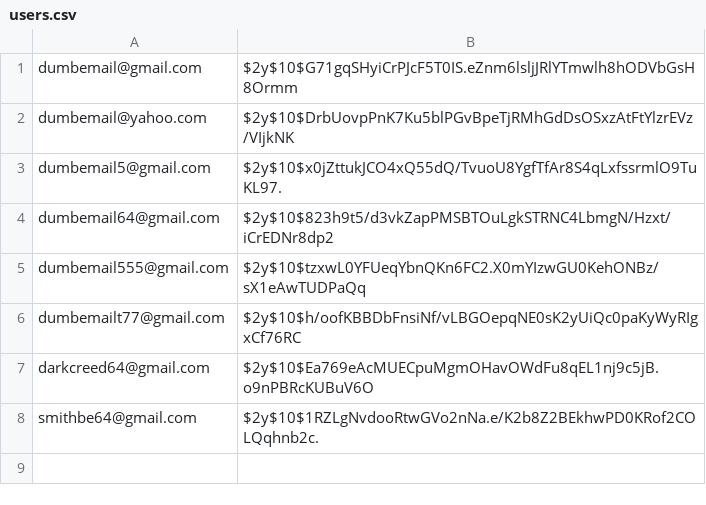
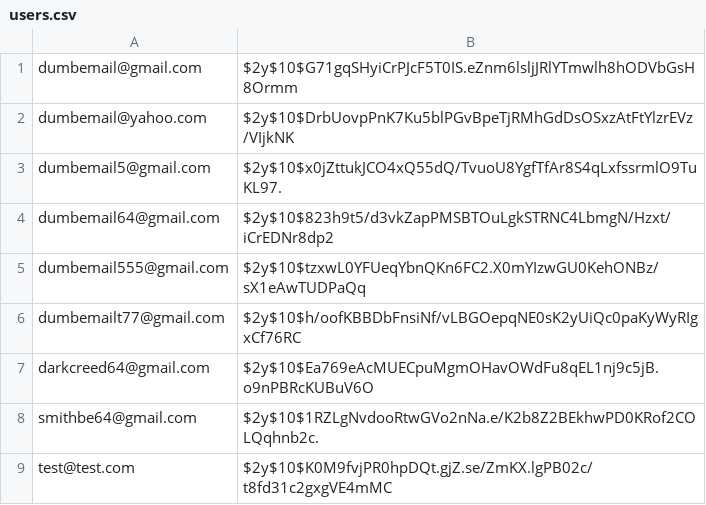
Before and after one commit to besmith64/ASE230, a CSV file: Great_Quotes_Proj/data/users.csv, drawn as a sheet; the diff names each change by its address in the sheet, - before the commit and + after, or states it on an @@ line.

```diff
--- a/Great_Quotes_Proj/data/users.csv
+++ b/Great_Quotes_Proj/data/users.csv
+row 9: test@test.com | $2y$10$K0M9fvjPR0hpDQt.gjZ.se/ZmKX.lgPB02c/t8fd31c2gxgVE4mMC
```
Also changed, not shown: Great_Quotes_Proj/data/authors.csv, Great_Quotes_Proj/data/quotes.csv, 31 other files.
